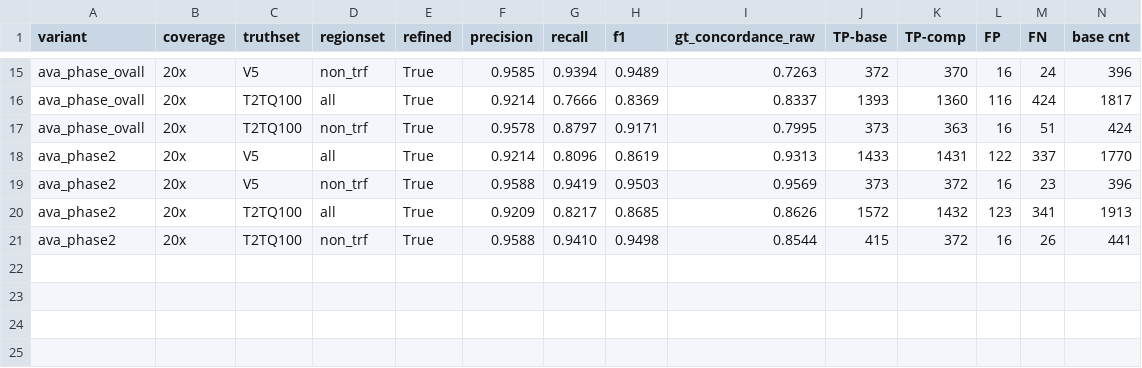
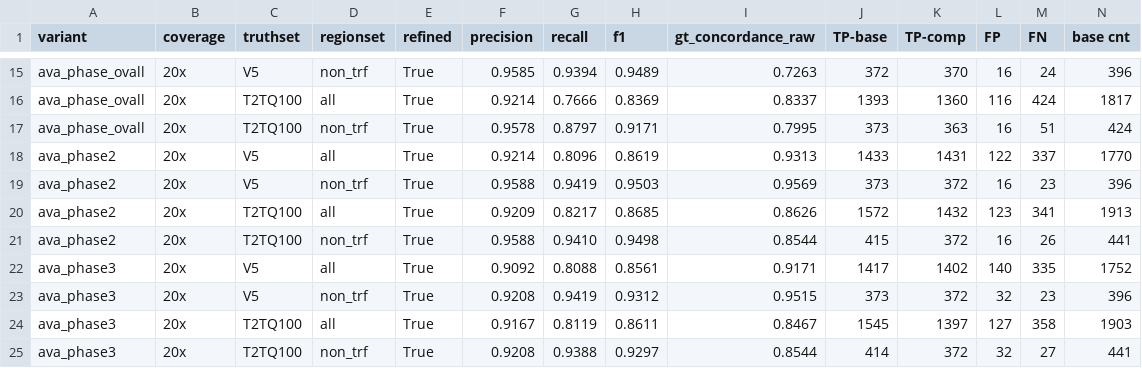
Before and after one commit to bihealth/svirlpool, a TSV file: experiments/ava_phasing/results/e2e_summary.tsv, drawn as a sheet; only a part is shown, gaps mark what is left out; rows hold the shown columns only; the diff names each change by its address in the sheet, - before the commit and + after, or states it on an @@ line.

```diff
--- a/experiments/ava_phasing/results/e2e_summary.tsv
+++ b/experiments/ava_phasing/results/e2e_summary.tsv
+row 22: ava_phase3 | 20x | V5 | all | True | 0.9092 | 0.8088 | 0.8561 | 0.9171 | 1417 | 1402 | 140 | 335 | 1752
+row 23: ava_phase3 | 20x | V5 | non_trf | True | 0.9208 | 0.9419 | 0.9312 | 0.9515 | 373 | 372 | 32 | 23 | 396
+row 24: ava_phase3 | 20x | T2TQ100 | all | True | 0.9167 | 0.8119 | 0.8611 | 0.8467 | 1545 | 1397 | 127 | 358 | 1903
+row 25: ava_phase3 | 20x | T2TQ100 | non_trf | True | 0.9208 | 0.9388 | 0.9297 | 0.8544 | 414 | 372 | 32 | 27 | 441
```
Also changed, not shown: 5 other files.
